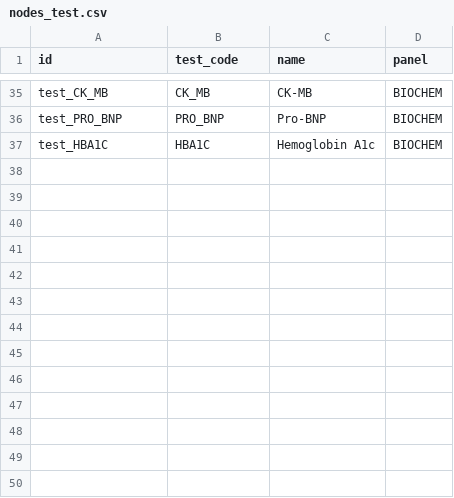
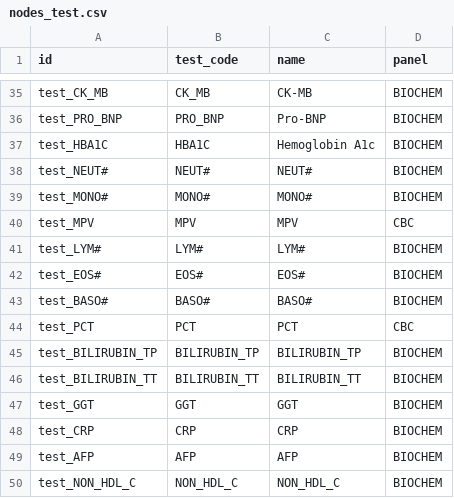
Before and after one commit to duongkhang2810qs/medical-chatbot, a CSV file: rag_kg/lab_unified_rag/neo4j_csv/nodes_test.csv, drawn as a sheet; only a part is shown, gaps mark what is left out.

```diff
--- a/rag_kg/lab_unified_rag/neo4j_csv/nodes_test.csv
+++ b/rag_kg/lab_unified_rag/neo4j_csv/nodes_test.csv
@@ -37 +37,14 @@ test_PRO_BNP,PRO_BNP,Pro-BNP,BIOCHEM
 test_HBA1C,HBA1C,Hemoglobin A1c,BIOCHEM
+test_NEUT#,NEUT#,NEUT#,BIOCHEM
+test_MONO#,MONO#,MONO#,BIOCHEM
+test_MPV,MPV,MPV,CBC
+test_LYM#,LYM#,LYM#,BIOCHEM
+test_EOS#,EOS#,EOS#,BIOCHEM
+test_BASO#,BASO#,BASO#,BIOCHEM
+test_PCT,PCT,PCT,CBC
+test_BILIRUBIN_TP,BILIRUBIN_TP,BILIRUBIN_TP,BIOCHEM
+test_BILIRUBIN_TT,BILIRUBIN_TT,BILIRUBIN_TT,BIOCHEM
+test_GGT,GGT,GGT,BIOCHEM
+test_CRP,CRP,CRP,BIOCHEM
+test_AFP,AFP,AFP,BIOCHEM
+test_NON_HDL_C,NON_HDL_C,NON_HDL_C,BIOCHEM
```
Also changed, not shown: rag_kg/lab_unified_rag/neo4j_csv/nodes_condition.csv, rag_kg/lab_unified_rag/neo4j_csv/nodes_pattern.csv, 20 other files.
